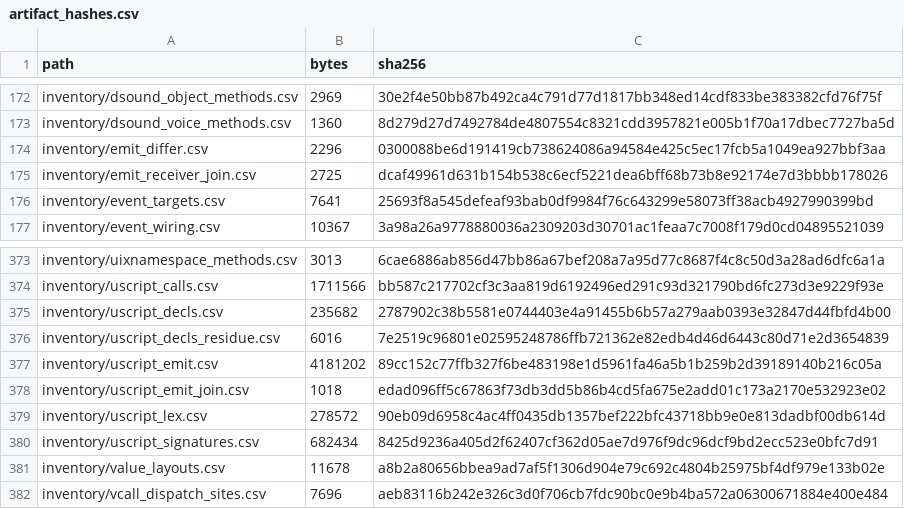
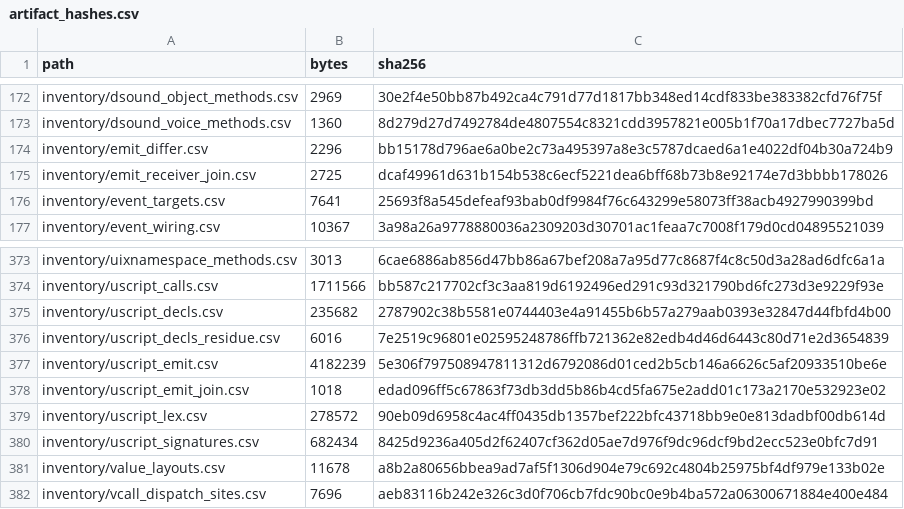
Before and after one commit to jkoehler11/stargate-alliance-decomp, a CSV file: inventory/artifact_hashes.csv, drawn as a sheet; only a part is shown, gaps mark what is left out.

Commit message:
front end: interpcurve is 12 bytes -- one body gained, and the census has no width left over
StargateCar.SVehicleUpdateParams reads Wheels[i].WheelInertia over an array<interpcurve> and
the node writes 05 00 0c; the body refused on the struct's width rather than on its bytes.
STRUCT_SIZE gains it: 10,764 -> 10,765 modelled, every one identical, 0 differ, one body
gained and none lost, residue 914 -> 913, emit_differ.csv unchanged at 87.

inventory/context_size.csv reports no width the table does not carry now, and
tools/context-size.py --check moves its "not in table" witness from interpcurve to
interpcurvepoint: a verdict about a struct the table lacks cannot be tested on a struct the
table now has.

The page's promotion section is corrected in place with it: the three formulations' scores
(v1 40 bodies lost, v2 9, v3 8 with 11 gained and 85 differ), the eleven gains by name, the
eight losses by name, and the two bodies that bound the rule either way.

```diff
--- a/inventory/artifact_hashes.csv
+++ b/inventory/artifact_hashes.csv
@@ -173,3 +173,3 @@ inventory/dsound_object_methods.csv,2969,30e2f4e50bb87b492ca4c791d77d1817bb348ed
 inventory/dsound_voice_methods.csv,1360,8d279d27d7492784de4807554c8321cdd3957821e005b1f70a17dbec7727ba5d
-inventory/emit_differ.csv,2296,0300088be6d191419cb738624086a94584e425c5ec17fcb5a1049ea927bbf3aa
+inventory/emit_differ.csv,2296,bb15178d796ae6a0be2c73a495397a8e3c5787dcaed6a1e4022df04b30a724b9
 inventory/emit_receiver_join.csv,2725,dcaf49961d631b154b538c6ecf5221dea6bff68b73b8e92174e7d3bbbb178026
@@ -376,3 +376,3 @@ inventory/uscript_decls.csv,235682,2787902c38b5581e0744403e4a91455b6b57a279aab03
 inventory/uscript_decls_residue.csv,6016,7e2519c96801e02595248786ffb721362e82edb4d46d6443c80d71e2d3654839
-inventory/uscript_emit.csv,4181202,89cc152c77ffb327f6be483198e1d5961fa46a5b1b259b2d39189140b216c05a
+inventory/uscript_emit.csv,4182239,5e306f797508947811312d6792086d01ced2b5cb146a6626c5af20933510be6e
 inventory/uscript_emit_join.csv,1018,edad096ff5c67863f73db3dd5b86b4cd5fa675e2add01c173a2170e532923e02
```
Also changed, not shown: inventory/emit_differ.csv, 5 other files.
